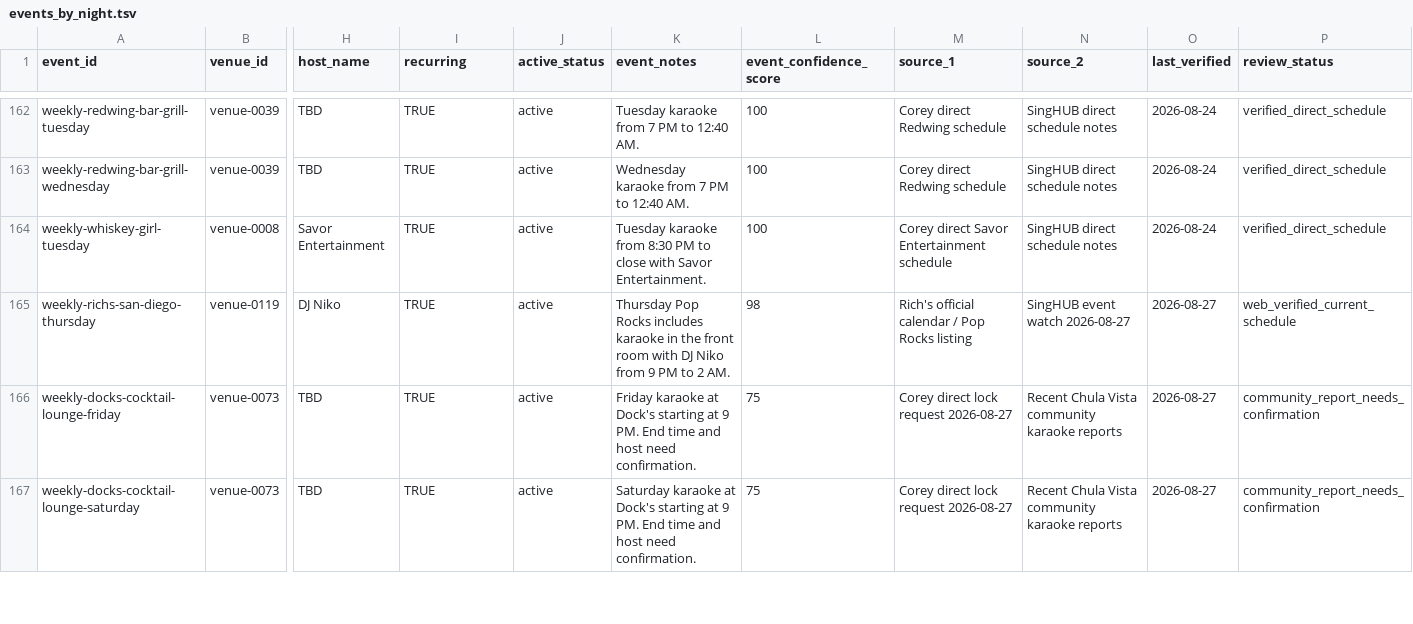
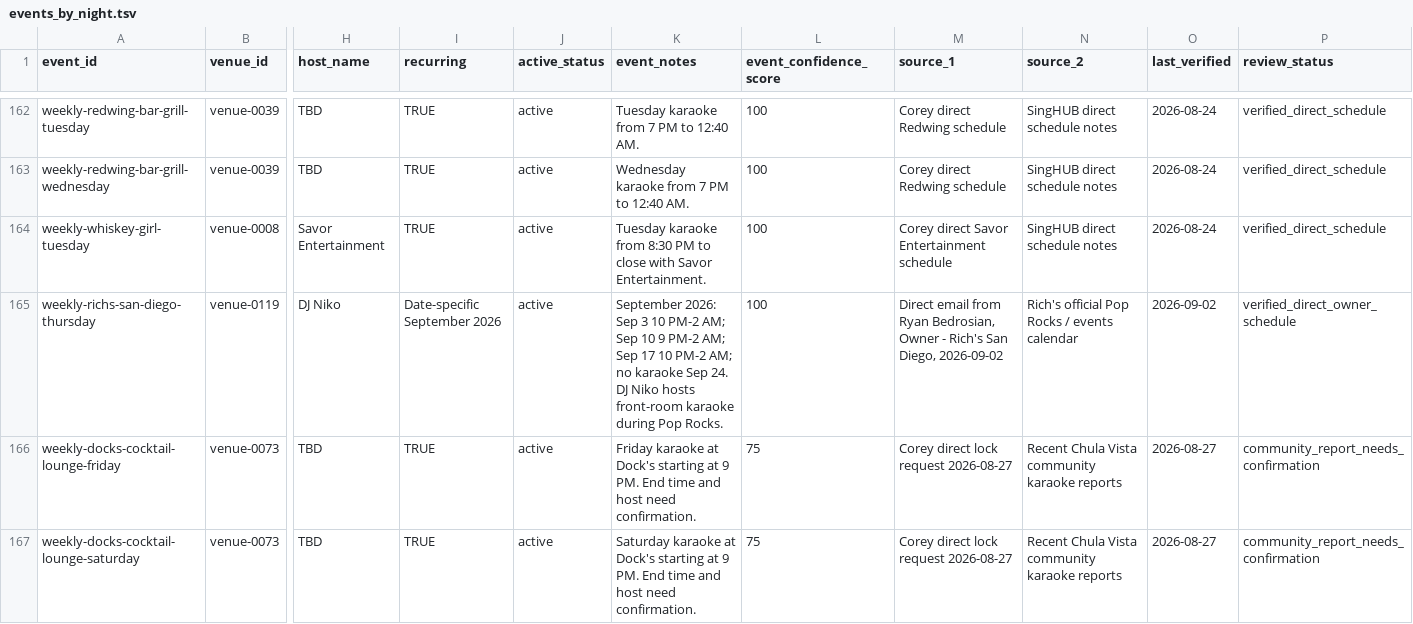
Before and after one commit to whiteinkcreates/singhub, a TSV file: public/data/events_by_night.tsv, drawn as a sheet; only a part is shown, gaps mark what is left out; the diff names each change by its address in the sheet, - before the commit and + after, or states it on an @@ line.

```diff
--- a/public/data/events_by_night.tsv
+++ b/public/data/events_by_night.tsv
-I165 (recurring): TRUE
+I165 (recurring): Date-specific September 2026
-K165 (event_notes): Thursday Pop Rocks includes karaoke in the front room with DJ Niko from 9 PM to 2 AM.
+K165 (event_notes): September 2026: Sep 3 10 PM-2 AM; Sep 10 9 PM-2 AM; Sep 17 10 PM-2 AM; no karaoke Sep 24. DJ Niko hosts front-room karaoke during Pop Rocks.
-L165 (event_confidence_score): 98
+L165 (event_confidence_score): 100
-M165 (source_1): Rich's official calendar / Pop Rocks listing
+M165 (source_1): Direct email from Ryan Bedrosian, Owner - Rich's San Diego, 2026-09-02
-N165 (source_2): SingHUB event watch 2026-08-27
+N165 (source_2): Rich's official Pop Rocks / events calendar
-O165 (last_verified): 2026-08-27
+O165 (last_verified): 2026-09-02
-P165 (review_status): web_verified_current_schedule
+P165 (review_status): verified_direct_owner_schedule
```
Also changed, not shown: public/data/venues.tsv, 3 other files.
